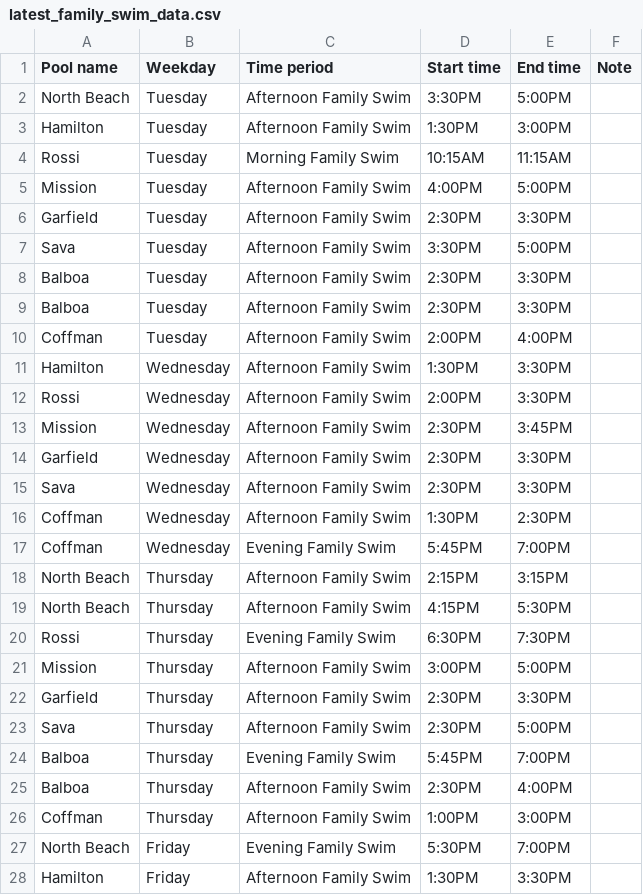
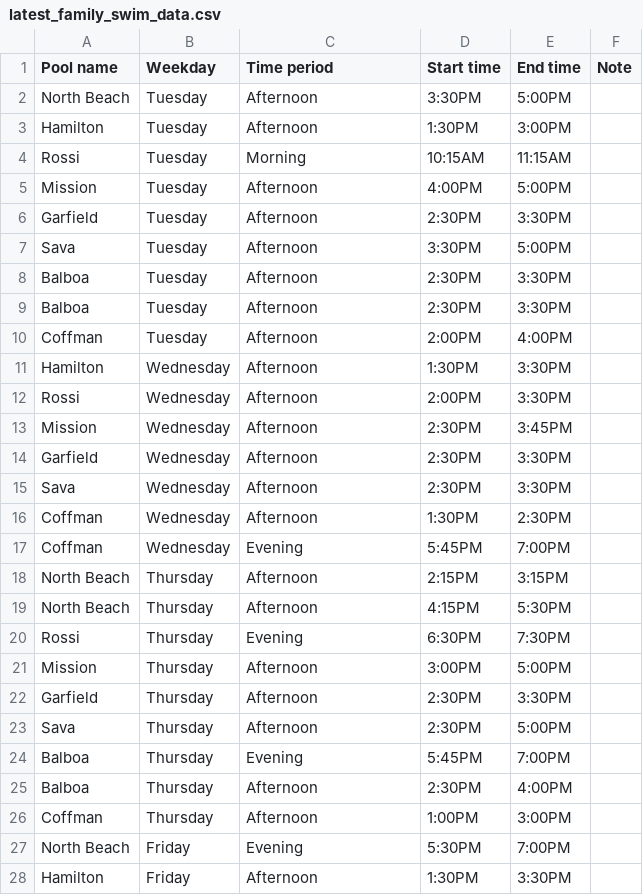
Before and after one commit to ruthgrace/family-swim-sf, a CSV file: map_data/latest_family_swim_data.csv, drawn as a sheet; only a part is shown; the diff covers the shown part only.

Commit message:
refactor to add organized swim catalog for sorting / putting on map

```diff
--- a/map_data/latest_family_swim_data.csv
+++ b/map_data/latest_family_swim_data.csv
@@ -1,28 +1,28 @@
 Pool name, Weekday, Time period, Start time, End time, Note
-North Beach,Tuesday,Afternoon Family Swim,3:30PM,5:00PM,
-Hamilton,Tuesday,Afternoon Family Swim,1:30PM,3:00PM,
-Rossi,Tuesday,Morning Family Swim,10:15AM,11:15AM,
-Mission,Tuesday,Afternoon Family Swim,4:00PM,5:00PM,
-Garfield,Tuesday,Afternoon Family Swim,2:30PM,3:30PM,
-Sava,Tuesday,Afternoon Family Swim,3:30PM,5:00PM,
-Balboa,Tuesday,Afternoon Family Swim,2:30PM,3:30PM,
-Balboa,Tuesday,Afternoon Family Swim,2:30PM,3:30PM,
-Coffman,Tuesday,Afternoon Family Swim,2:00PM,4:00PM,
-Hamilton,Wednesday,Afternoon Family Swim,1:30PM,3:30PM,
-Rossi,Wednesday,Afternoon Family Swim,2:00PM,3:30PM,
-Mission,Wednesday,Afternoon Family Swim,2:30PM,3:45PM,
-Garfield,Wednesday,Afternoon Family Swim,2:30PM,3:30PM,
-Sava,Wednesday,Afternoon Family Swim,2:30PM,3:30PM,
-Coffman,Wednesday,Afternoon Family Swim,1:30PM,2:30PM,
-Coffman,Wednesday,Evening Family Swim,5:45PM,7:00PM,
-North Beach,Thursday,Afternoon Family Swim,2:15PM,3:15PM,
-North Beach,Thursday,Afternoon Family Swim,4:15PM,5:30PM,
-Rossi,Thursday,Evening Family Swim,6:30PM,7:30PM,
-Mission,Thursday,Afternoon Family Swim,3:00PM,5:00PM,
-Garfield,Thursday,Afternoon Family Swim,2:30PM,3:30PM,
-Sava,Thursday,Afternoon Family Swim,2:30PM,5:00PM,
-Balboa,Thursday,Evening Family Swim,5:45PM,7:00PM,
-Balboa,Thursday,Afternoon Family Swim,2:30PM,4:00PM,
-Coffman,Thursday,Afternoon Family Swim,1:00PM,3:00PM,
-North Beach,Friday,Evening Family Swim,5:30PM,7:00PM,
-Hamilton,Friday,Afternoon Family Swim,1:30PM,3:30PM,
+North Beach,Tuesday,Afternoon,3:30PM,5:00PM,
+Hamilton,Tuesday,Afternoon,1:30PM,3:00PM,
+Rossi,Tuesday,Morning,10:15AM,11:15AM,
+Mission,Tuesday,Afternoon,4:00PM,5:00PM,
+Garfield,Tuesday,Afternoon,2:30PM,3:30PM,
+Sava,Tuesday,Afternoon,3:30PM,5:00PM,
+Balboa,Tuesday,Afternoon,2:30PM,3:30PM,
+Balboa,Tuesday,Afternoon,2:30PM,3:30PM,
+Coffman,Tuesday,Afternoon,2:00PM,4:00PM,
+Hamilton,Wednesday,Afternoon,1:30PM,3:30PM,
+Rossi,Wednesday,Afternoon,2:00PM,3:30PM,
+Mission,Wednesday,Afternoon,2:30PM,3:45PM,
+Garfield,Wednesday,Afternoon,2:30PM,3:30PM,
+Sava,Wednesday,Afternoon,2:30PM,3:30PM,
+Coffman,Wednesday,Afternoon,1:30PM,2:30PM,
+Coffman,Wednesday,Evening,5:45PM,7:00PM,
+North Beach,Thursday,Afternoon,2:15PM,3:15PM,
+North Beach,Thursday,Afternoon,4:15PM,5:30PM,
+Rossi,Thursday,Evening,6:30PM,7:30PM,
+Mission,Thursday,Afternoon,3:00PM,5:00PM,
+Garfield,Thursday,Afternoon,2:30PM,3:30PM,
+Sava,Thursday,Afternoon,2:30PM,5:00PM,
+Balboa,Thursday,Evening,5:45PM,7:00PM,
+Balboa,Thursday,Afternoon,2:30PM,4:00PM,
+Coffman,Thursday,Afternoon,1:00PM,3:00PM,
+North Beach,Friday,Evening,5:30PM,7:00PM,
+Hamilton,Friday,Afternoon,1:30PM,3:30PM,
```
Also changed, not shown: 65 edited cells elsewhere in this file, 2 other files.
